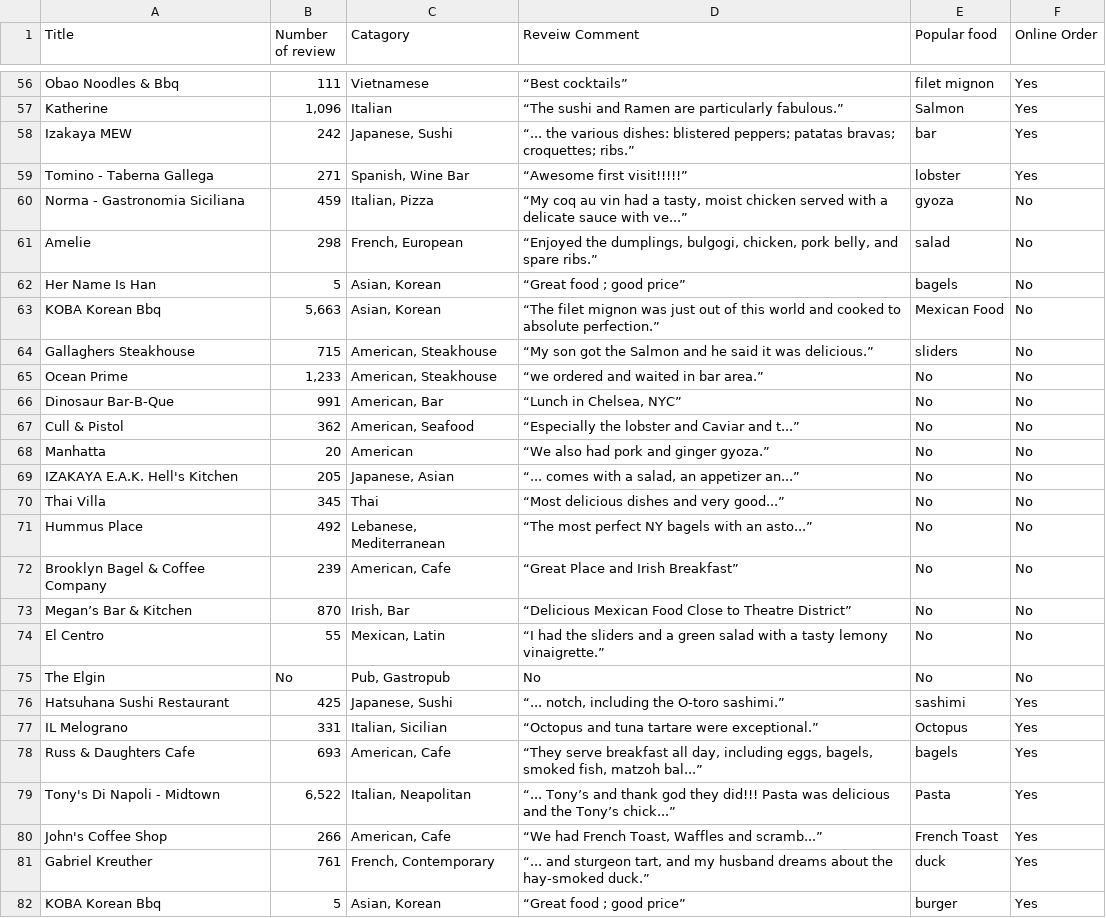
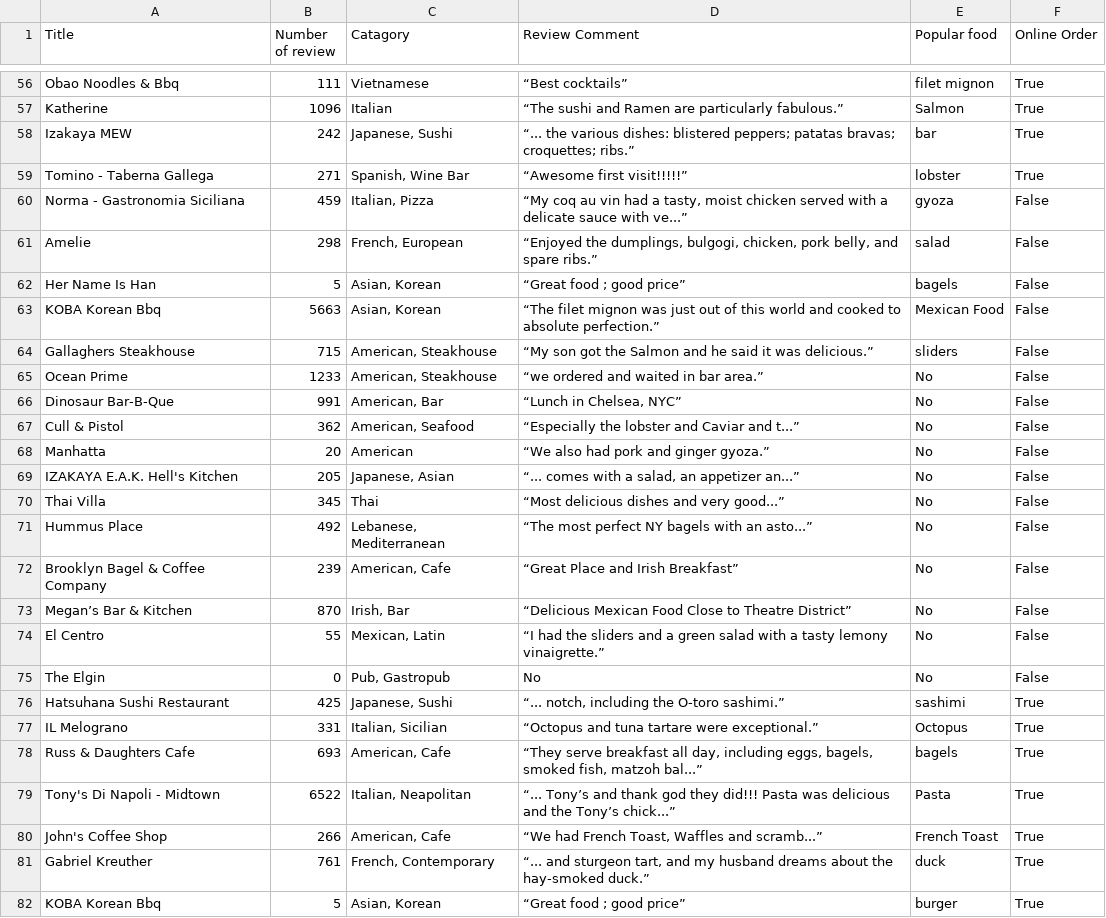
Before and after one commit to KalyelNLaurindo/FoodDataAnalysis, a CSV file: preview_data.csv, drawn as a sheet; only a part is shown, gaps mark what is left out; the diff covers the shown part only; the diff names each change by its address in the sheet, - before the commit and + after, or states it on an @@ line.

```diff
--- a/preview_data.csv
+++ b/preview_data.csv
-D1: Reveiw Comment
+D1: Review Comment
-F56:F59 (Online Order): Yes
+F56:F59 (Online Order): True
-B57 (Number of review): 1,096
+B57 (Number of review): 1096
-F60:F75 (Online Order): No
+F60:F75 (Online Order): False
-B63 (Number of review): 5,663
+B63 (Number of review): 5663
-B65 (Number of review): 1,233
+B65 (Number of review): 1233
-B75 (Number of review): No
+B75 (Number of review): 0
-F76:F82 (Online Order): Yes
+F76:F82 (Online Order): True
-B79 (Number of review): 6,522
+B79 (Number of review): 6522
```
Also changed, not shown: 103 edited cells elsewhere in this file, 2 other files.
